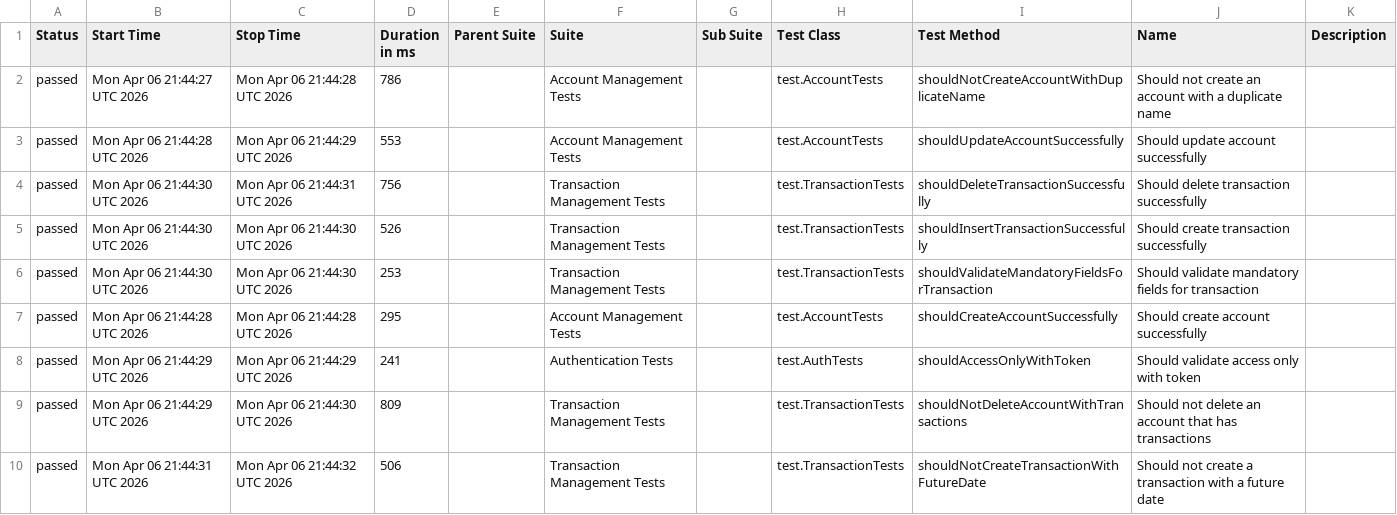
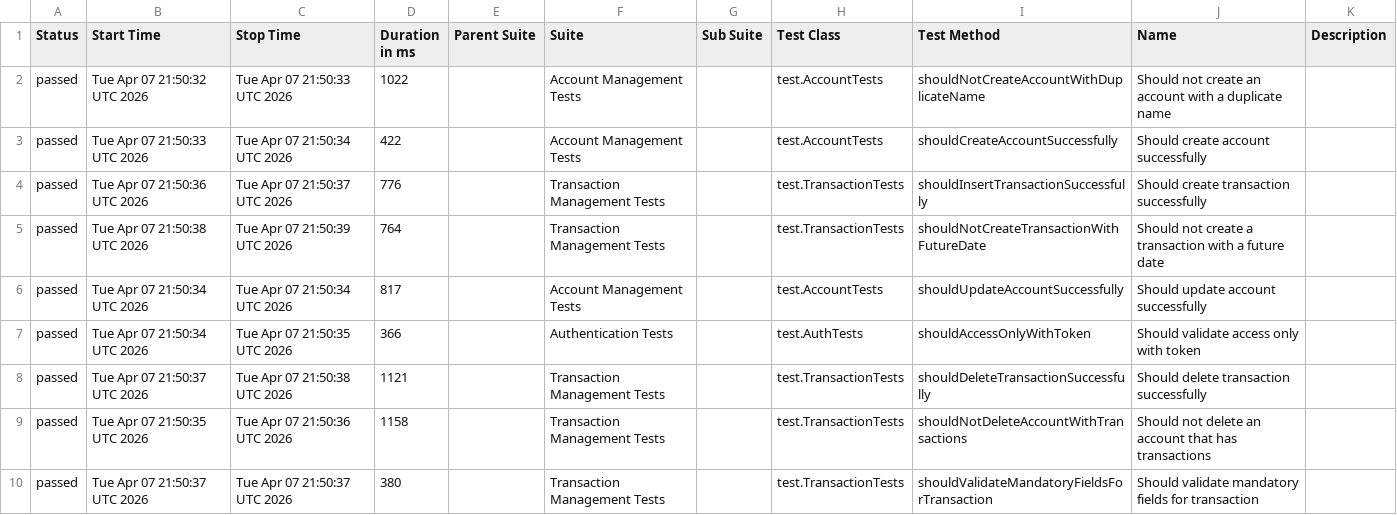
Before and after one commit to JosinaldoGJunior/java-automation-api, a CSV file: data/suites.csv, drawn as a sheet.

```diff
--- a/data/suites.csv
+++ b/data/suites.csv
@@ -1,10 +1,10 @@
 "Status","Start Time","Stop Time","Duration in ms","Parent Suite","Suite","Sub Suite","Test Class","Test Method","Name","Description"
-"passed","Mon Apr 06 21:44:27 UTC 2026","Mon Apr 06 21:44:28 UTC 2026","786","","Account Management Tests","","test.AccountTests","shouldNotCreateAccountWithDuplicateName","Should not create an account with a duplicate name",""
-"passed","Mon Apr 06 21:44:28 UTC 2026","Mon Apr 06 21:44:29 UTC 2026","553","","Account Management Tests","","test.AccountTests","shouldUpdateAccountSuccessfully","Should update account successfully",""
-"passed","Mon Apr 06 21:44:30 UTC 2026","Mon Apr 06 21:44:31 UTC 2026","756","","Transaction Management Tests","","test.TransactionTests","shouldDeleteTransactionSuccessfully","Should delete transaction successfully",""
-"passed","Mon Apr 06 21:44:30 UTC 2026","Mon Apr 06 21:44:30 UTC 2026","526","","Transaction Management Tests","","test.TransactionTests","shouldInsertTransactionSuccessfully","Should create transaction successfully",""
-"passed","Mon Apr 06 21:44:30 UTC 2026","Mon Apr 06 21:44:30 UTC 2026","253","","Transaction Management Tests","","test.TransactionTests","shouldValidateMandatoryFieldsForTransaction","Should validate mandatory fields for transaction",""
-"passed","Mon Apr 06 21:44:28 UTC 2026","Mon Apr 06 21:44:28 UTC 2026","295","","Account Management Tests","","test.AccountTests","shouldCreateAccountSuccessfully","Should create account successfully",""
-"passed","Mon Apr 06 21:44:29 UTC 2026","Mon Apr 06 21:44:29 UTC 2026","241","","Authentication Tests","","test.AuthTests","shouldAccessOnlyWithToken","Should validate access only with token",""
-"passed","Mon Apr 06 21:44:29 UTC 2026","Mon Apr 06 21:44:30 UTC 2026","809","","Transaction Management Tests","","test.TransactionTests","shouldNotDeleteAccountWithTransactions","Should not delete an account that has transactions",""
-"passed","Mon Apr 06 21:44:31 UTC 2026","Mon Apr 06 21:44:32 UTC 2026","506","","Transaction Management Tests","","test.TransactionTests","shouldNotCreateTransactionWithFutureDate","Should not create a transaction with a future date",""
+"passed","Tue Apr 07 21:50:32 UTC 2026","Tue Apr 07 21:50:33 UTC 2026","1022","","Account Management Tests","","test.AccountTests","shouldNotCreateAccountWithDuplicateName","Should not create an account with a duplicate name",""
+"passed","Tue Apr 07 21:50:33 UTC 2026","Tue Apr 07 21:50:34 UTC 2026","422","","Account Management Tests","","test.AccountTests","shouldCreateAccountSuccessfully","Should create account successfully",""
+"passed","Tue Apr 07 21:50:36 UTC 2026","Tue Apr 07 21:50:37 UTC 2026","776","","Transaction Management Tests","","test.TransactionTests","shouldInsertTransactionSuccessfully","Should create transaction successfully",""
+"passed","Tue Apr 07 21:50:38 UTC 2026","Tue Apr 07 21:50:39 UTC 2026","764","","Transaction Management Tests","","test.TransactionTests","shouldNotCreateTransactionWithFutureDate","Should not create a transaction with a future date",""
+"passed","Tue Apr 07 21:50:34 UTC 2026","Tue Apr 07 21:50:34 UTC 2026","817","","Account Management Tests","","test.AccountTests","shouldUpdateAccountSuccessfully","Should update account successfully",""
+"passed","Tue Apr 07 21:50:34 UTC 2026","Tue Apr 07 21:50:35 UTC 2026","366","","Authentication Tests","","test.AuthTests","shouldAccessOnlyWithToken","Should validate access only with token",""
+"passed","Tue Apr 07 21:50:37 UTC 2026","Tue Apr 07 21:50:38 UTC 2026","1121","","Transaction Management Tests","","test.TransactionTests","shouldDeleteTransactionSuccessfully","Should delete transaction successfully",""
+"passed","Tue Apr 07 21:50:35 UTC 2026","Tue Apr 07 21:50:36 UTC 2026","1158","","Transaction Management Tests","","test.TransactionTests","shouldNotDeleteAccountWithTransactions","Should not delete an account that has transactions",""
+"passed","Tue Apr 07 21:50:37 UTC 2026","Tue Apr 07 21:50:37 UTC 2026","380","","Transaction Management Tests","","test.TransactionTests","shouldValidateMandatoryFieldsForTransaction","Should validate mandatory fields for transaction",""
```
Also changed, not shown: 31 other files.
